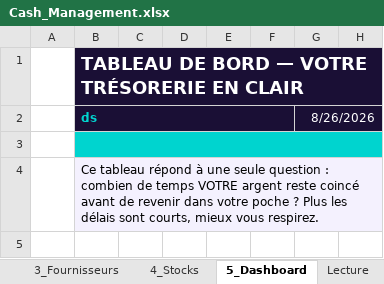
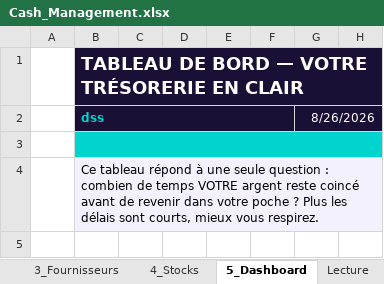
Before and after one commit to build-your-edge-intelligence/AI-Cash, an Excel workbook: Cash_Management.xlsx, sheet 5_Dashboard, drawn as a sheet; only a part is shown; values as stored, in another font and other column widths than the file's, no borders; the diff names each change by its address in the sheet, - before the commit and + after, or states it on an @@ line.

```diff
--- a/Cash_Management.xlsx (sheet 5_Dashboard)
+++ b/Cash_Management.xlsx (sheet 5_Dashboard)
-B2: ds
+B2: dss
```
Also changed, not shown: sheet 0_Accueil, sheet Cash Management, 6 other files.
